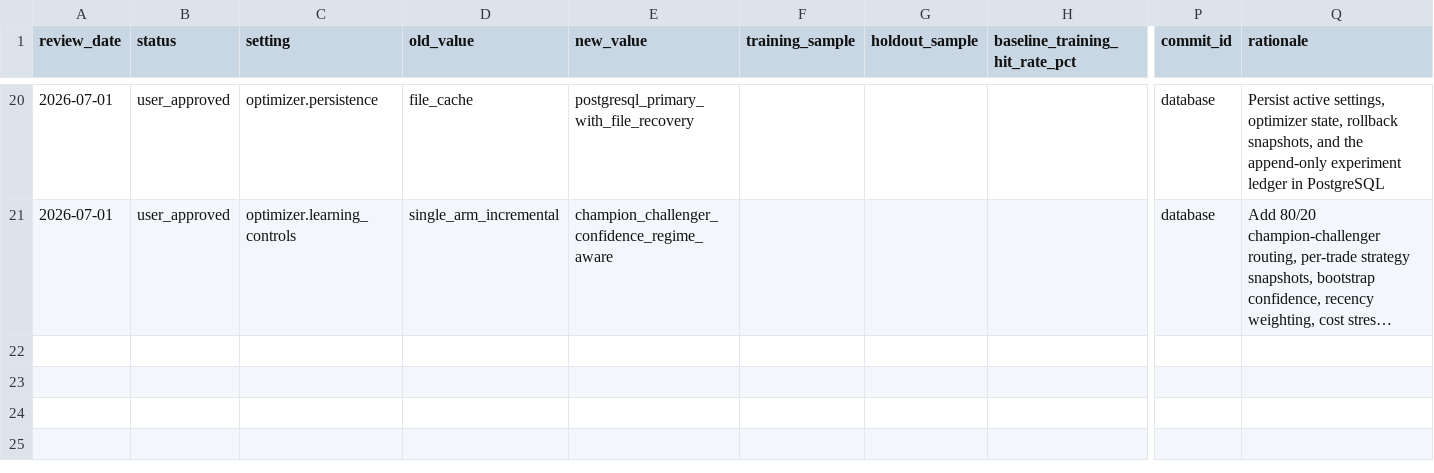
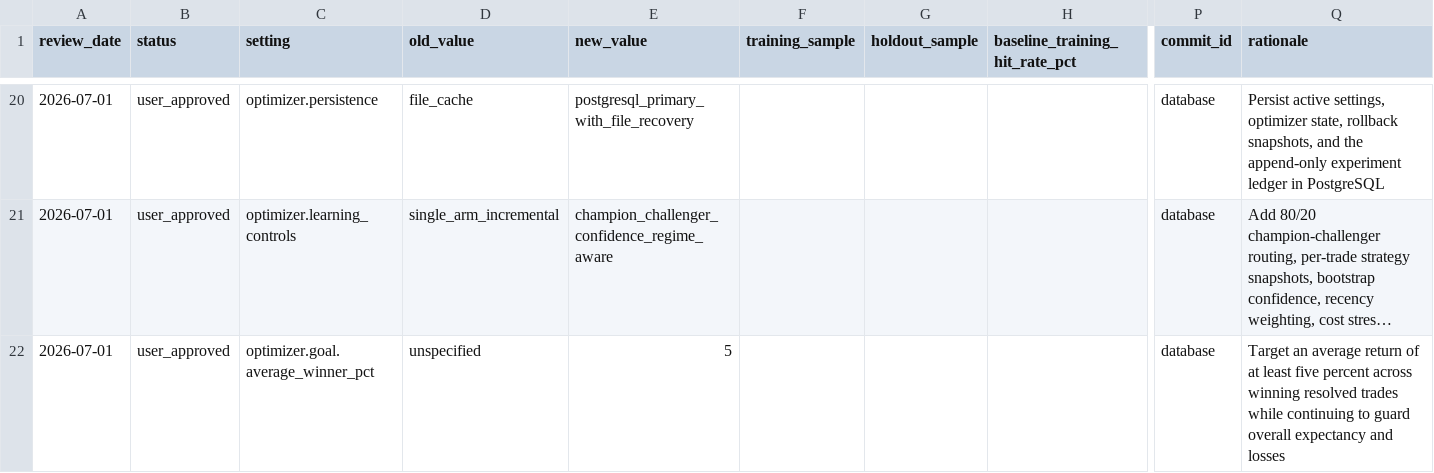
Before and after one commit to ndadosky/stocktrading, a CSV file: strategy_changelog.csv, drawn as a sheet; only a part is shown, gaps mark what is left out; long unchanged cells end in …; rows hold the shown columns only; the diff names each change by its address in the sheet, - before the commit and + after, or states it on an @@ line.

```diff
--- a/strategy_changelog.csv
+++ b/strategy_changelog.csv
+row 22: 2026-07-01 | user_approved | optimizer.goal.average_winner_pct | unspecified | 5 |  |  |  | database | Target an average return of at least five percent across winning resolved trades while continuing to guard overall expectancy and losses
```
Also changed, not shown: 6 other files.
